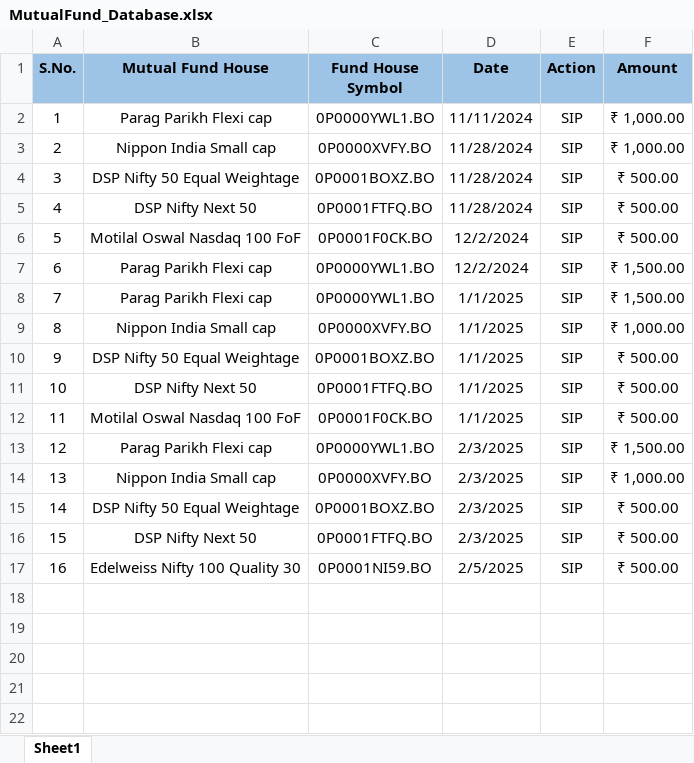
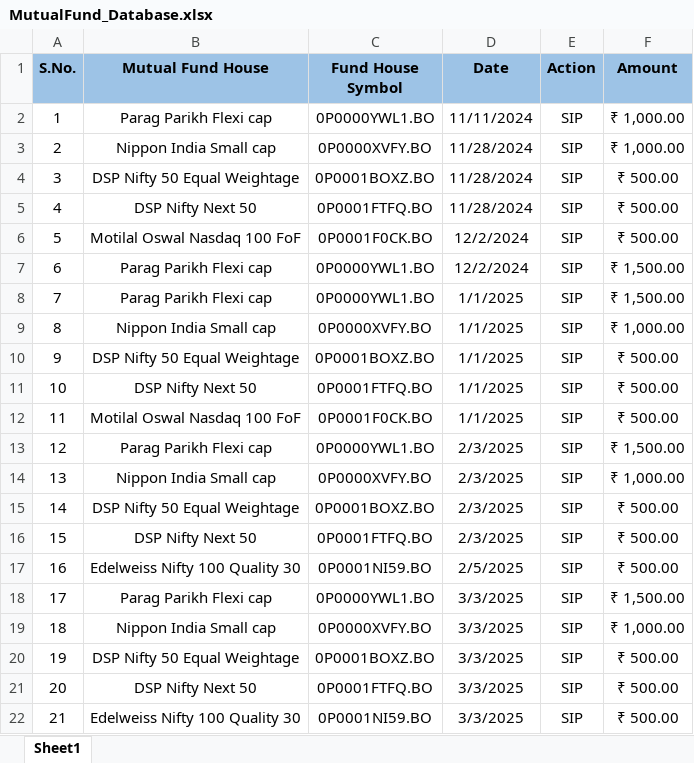
Before and after one commit to pechaathu/Stock_Analysis, an Excel workbook: MutualFund_Database.xlsx, sheet Sheet1, drawn as a sheet; values as stored, in another font and other column widths than the file's, no borders; the diff names each change by its address in the sheet, - before the commit and + after, or states it on an @@ line.

```diff
--- a/MutualFund_Database.xlsx (sheet Sheet1)
+++ b/MutualFund_Database.xlsx (sheet Sheet1)
+row 18: 17 | Parag Parikh Flexi cap | 0P0000YWL1.BO | 3/3/2025 | SIP | ₹ 1,500.00
+row 19: 18 | Nippon India Small cap | 0P0000XVFY.BO | 3/3/2025 | SIP | ₹ 1,000.00
+row 20: 19 | DSP Nifty 50 Equal Weightage | 0P0001BOXZ.BO | 3/3/2025 | SIP | ₹ 500.00
+row 21: 20 | DSP Nifty Next 50 | 0P0001FTFQ.BO | 3/3/2025 | SIP | ₹ 500.00
+row 22: 21 | Edelweiss Nifty 100 Quality 30 | 0P0001NI59.BO | 3/3/2025 | SIP | ₹ 500.00
```
Also changed, not shown: Salary.xlsx, Stock_Database.xlsx.
